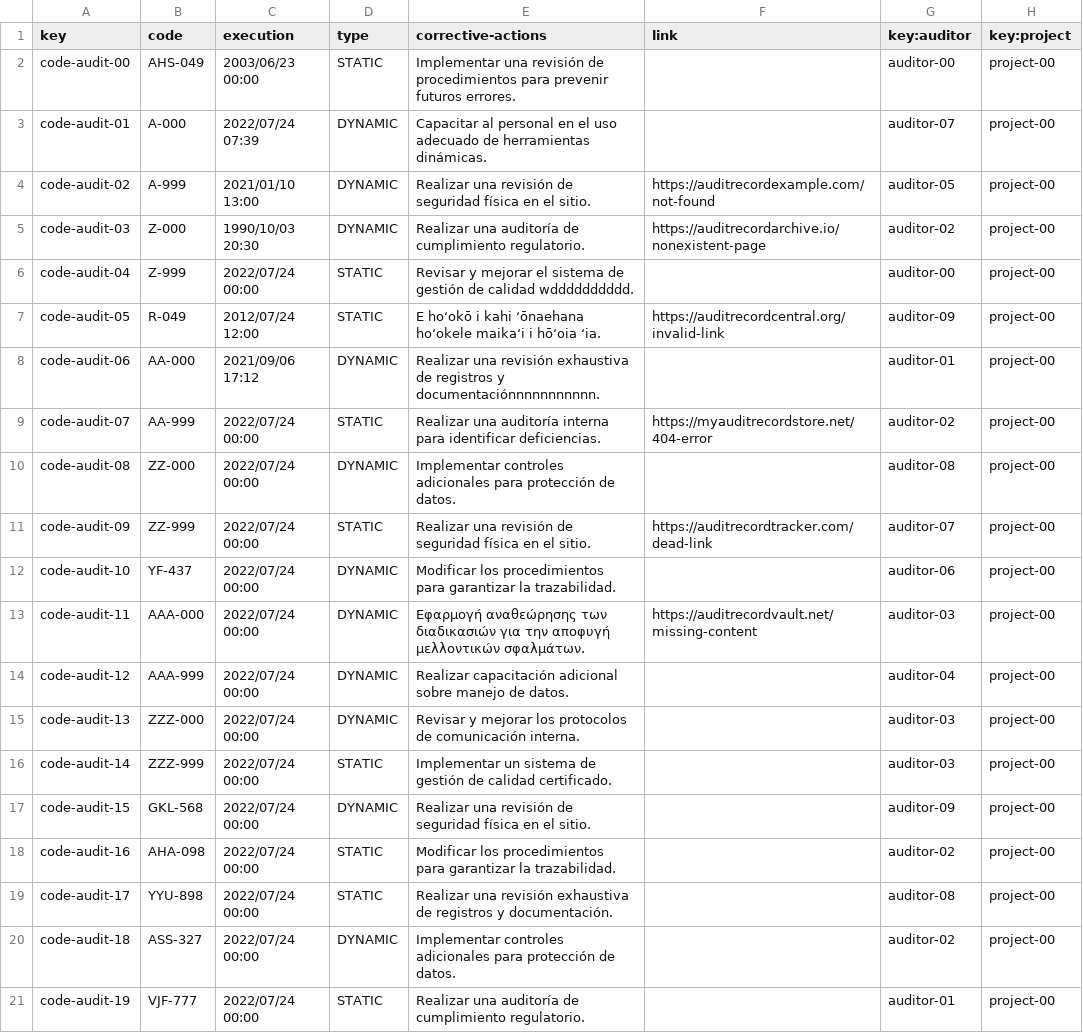
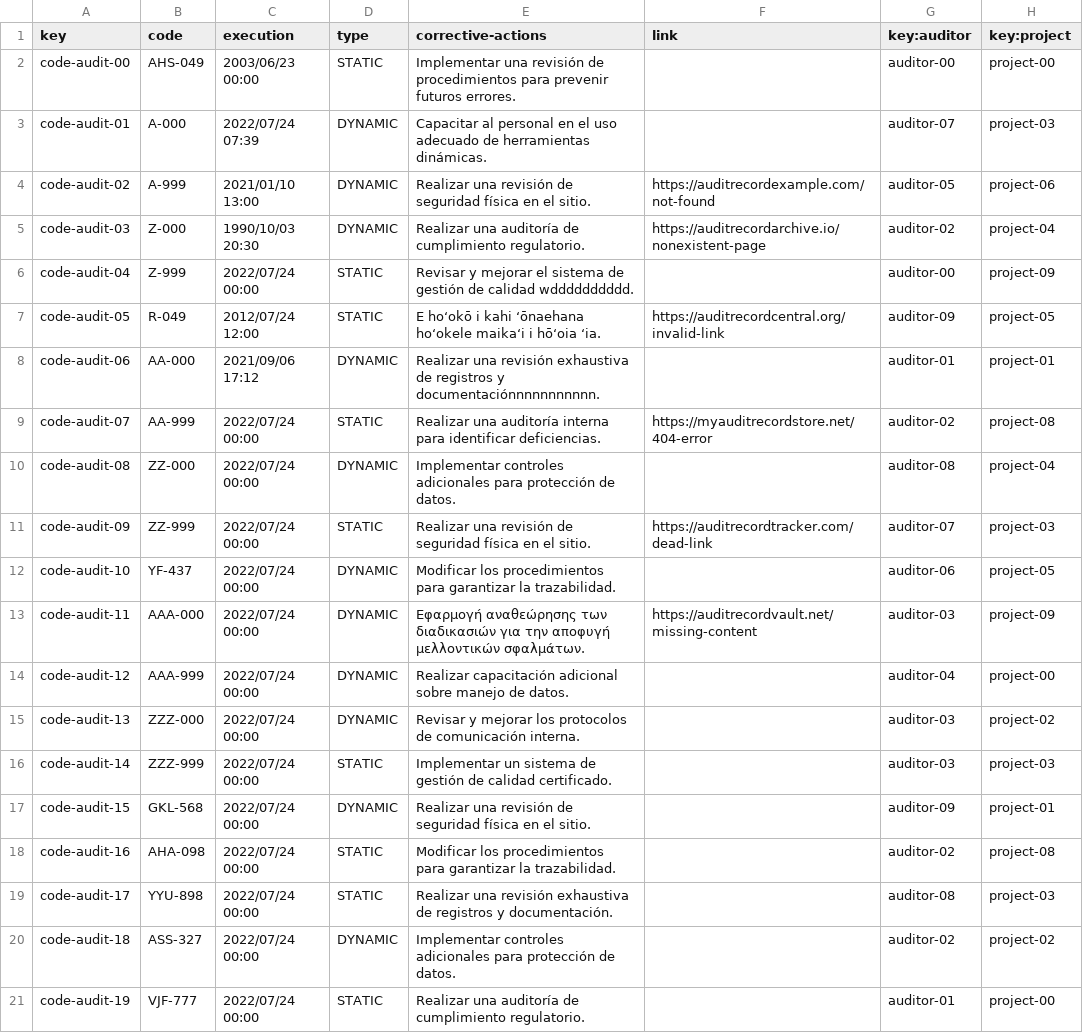
Before and after one commit to DP2-2023-2024-C1-001/Acme-SF-D04, a CSV file: src/main/webapp/WEB-INF/resources/sample-data/code-audit.csv, drawn as a sheet.

Commit message:
Corrección final del sample-data de code-audit, relación con project.

```diff
--- a/src/main/webapp/WEB-INF/resources/sample-data/code-audit.csv
+++ b/src/main/webapp/WEB-INF/resources/sample-data/code-audit.csv
@@ -2,20 +2,20 @@ key,code,execution,type,corrective-actions,link,key:auditor,key:project
 code-audit-00,AHS-049,2003/06/23 00:00,STATIC,Implementar una revisión de procedimientos para prevenir futuros errores.,,auditor-00,project-00
-code-audit-01,A-000,2022/07/24 07:39,DYNAMIC,Capacitar al personal en el uso adecuado de herramientas dinámicas.,,auditor-07,project-00
-code-audit-02,A-999,2021/01/10 13:00,DYNAMIC,Realizar una revisión de seguridad física en el sitio.,https://auditrecordexample.com/not-found,auditor-05,project-00
-code-audit-03,Z-000,1990/10/03 20:30,DYNAMIC,Realizar una auditoría de cumplimiento regulatorio.,https://auditrecordarchive.io/nonexistent-page,auditor-02,project-00
-code-audit-04,Z-999,2022/07/24 00:00,STATIC,Revisar y mejorar el sistema de gestión de calidad wdddddddddd.,,auditor-00,project-00
-code-audit-05,R-049,2012/07/24 12:00,STATIC,E hoʻokō i kahi ʻōnaehana hoʻokele maikaʻi i hōʻoia ʻia.,https://auditrecordcentral.org/invalid-link,auditor-09,project-00
-code-audit-06,AA-000,2021/09/06 17:12,DYNAMIC,Realizar una revisión exhaustiva de registros y documentaciónnnnnnnnnnn.,,auditor-01,project-00
-code-audit-07,AA-999,2022/07/24 00:00,STATIC,Realizar una auditoría interna para identificar deficiencias.,https://myauditrecordstore.net/404-error,auditor-02,project-00
-code-audit-08,ZZ-000,2022/07/24 00:00,DYNAMIC,Implementar controles adicionales para protección de datos.,,auditor-08,project-00
-code-audit-09,ZZ-999,2022/07/24 00:00,STATIC,Realizar una revisión de seguridad física en el sitio.,https://auditrecordtracker.com/dead-link,auditor-07,project-00
-code-audit-10,YF-437,2022/07/24 00:00,DYNAMIC,Modificar los procedimientos para garantizar la trazabilidad.,,auditor-06,project-00
-code-audit-11,AAA-000,2022/07/24 00:00,DYNAMIC,Εφαρμογή αναθεώρησης των διαδικασιών για την αποφυγή μελλοντικών σφαλμάτων.,https://auditrecordvault.net/missing-content,auditor-03,project-00
+code-audit-01,A-000,2022/07/24 07:39,DYNAMIC,Capacitar al personal en el uso adecuado de herramientas dinámicas.,,auditor-07,project-03
+code-audit-02,A-999,2021/01/10 13:00,DYNAMIC,Realizar una revisión de seguridad física en el sitio.,https://auditrecordexample.com/not-found,auditor-05,project-06
+code-audit-03,Z-000,1990/10/03 20:30,DYNAMIC,Realizar una auditoría de cumplimiento regulatorio.,https://auditrecordarchive.io/nonexistent-page,auditor-02,project-04
+code-audit-04,Z-999,2022/07/24 00:00,STATIC,Revisar y mejorar el sistema de gestión de calidad wdddddddddd.,,auditor-00,project-09
+code-audit-05,R-049,2012/07/24 12:00,STATIC,E hoʻokō i kahi ʻōnaehana hoʻokele maikaʻi i hōʻoia ʻia.,https://auditrecordcentral.org/invalid-link,auditor-09,project-05
+code-audit-06,AA-000,2021/09/06 17:12,DYNAMIC,Realizar una revisión exhaustiva de registros y documentaciónnnnnnnnnnn.,,auditor-01,project-01
+code-audit-07,AA-999,2022/07/24 00:00,STATIC,Realizar una auditoría interna para identificar deficiencias.,https://myauditrecordstore.net/404-error,auditor-02,project-08
+code-audit-08,ZZ-000,2022/07/24 00:00,DYNAMIC,Implementar controles adicionales para protección de datos.,,auditor-08,project-04
+code-audit-09,ZZ-999,2022/07/24 00:00,STATIC,Realizar una revisión de seguridad física en el sitio.,https://auditrecordtracker.com/dead-link,auditor-07,project-03
+code-audit-10,YF-437,2022/07/24 00:00,DYNAMIC,Modificar los procedimientos para garantizar la trazabilidad.,,auditor-06,project-05
+code-audit-11,AAA-000,2022/07/24 00:00,DYNAMIC,Εφαρμογή αναθεώρησης των διαδικασιών για την αποφυγή μελλοντικών σφαλμάτων.,https://auditrecordvault.net/missing-content,auditor-03,project-09
 code-audit-12,AAA-999,2022/07/24 00:00,DYNAMIC,Realizar capacitación adicional sobre manejo de datos.,,auditor-04,project-00
-code-audit-13,ZZZ-000,2022/07/24 00:00,DYNAMIC,Revisar y mejorar los protocolos de comunicación interna.,,auditor-03,project-00
-code-audit-14,ZZZ-999,2022/07/24 00:00,STATIC,Implementar un sistema de gestión de calidad certificado.,,auditor-03,project-00
-code-audit-15,GKL-568,2022/07/24 00:00,DYNAMIC,Realizar una revisión de seguridad física en el sitio.,,auditor-09,project-00
-code-audit-16,AHA-098,2022/07/24 00:00,STATIC,Modificar los procedimientos para garantizar la trazabilidad.,,auditor-02,project-00
-code-audit-17,YYU-898,2022/07/24 00:00,STATIC,Realizar una revisión exhaustiva de registros y documentación.,,auditor-08,project-00
-code-audit-18,ASS-327,2022/07/24 00:00,DYNAMIC,Implementar controles adicionales para protección de datos.,,auditor-02,project-00
+code-audit-13,ZZZ-000,2022/07/24 00:00,DYNAMIC,Revisar y mejorar los protocolos de comunicación interna.,,auditor-03,project-02
+code-audit-14,ZZZ-999,2022/07/24 00:00,STATIC,Implementar un sistema de gestión de calidad certificado.,,auditor-03,project-03
+code-audit-15,GKL-568,2022/07/24 00:00,DYNAMIC,Realizar una revisión de seguridad física en el sitio.,,auditor-09,project-01
+code-audit-16,AHA-098,2022/07/24 00:00,STATIC,Modificar los procedimientos para garantizar la trazabilidad.,,auditor-02,project-08
+code-audit-17,YYU-898,2022/07/24 00:00,STATIC,Realizar una revisión exhaustiva de registros y documentación.,,auditor-08,project-03
+code-audit-18,ASS-327,2022/07/24 00:00,DYNAMIC,Implementar controles adicionales para protección de datos.,,auditor-02,project-02
 code-audit-19,VJF-777,2022/07/24 00:00,STATIC,Realizar una auditoría de cumplimiento regulatorio.,,auditor-01,project-00
```
